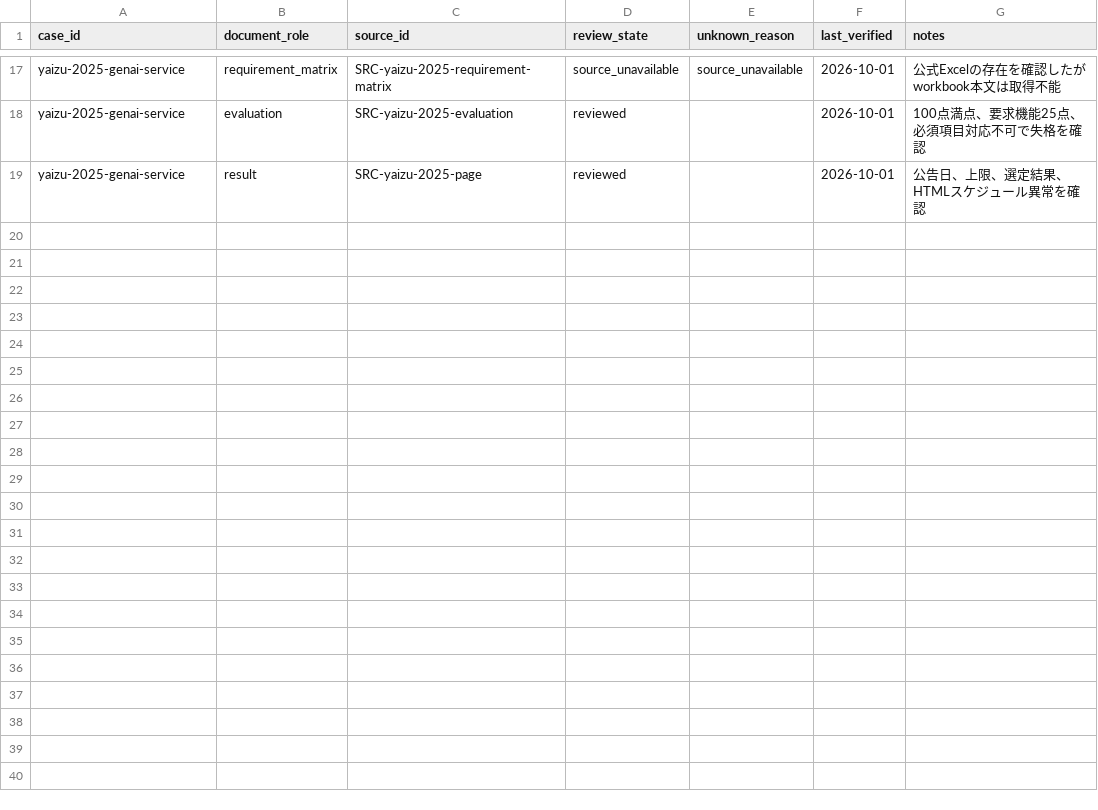
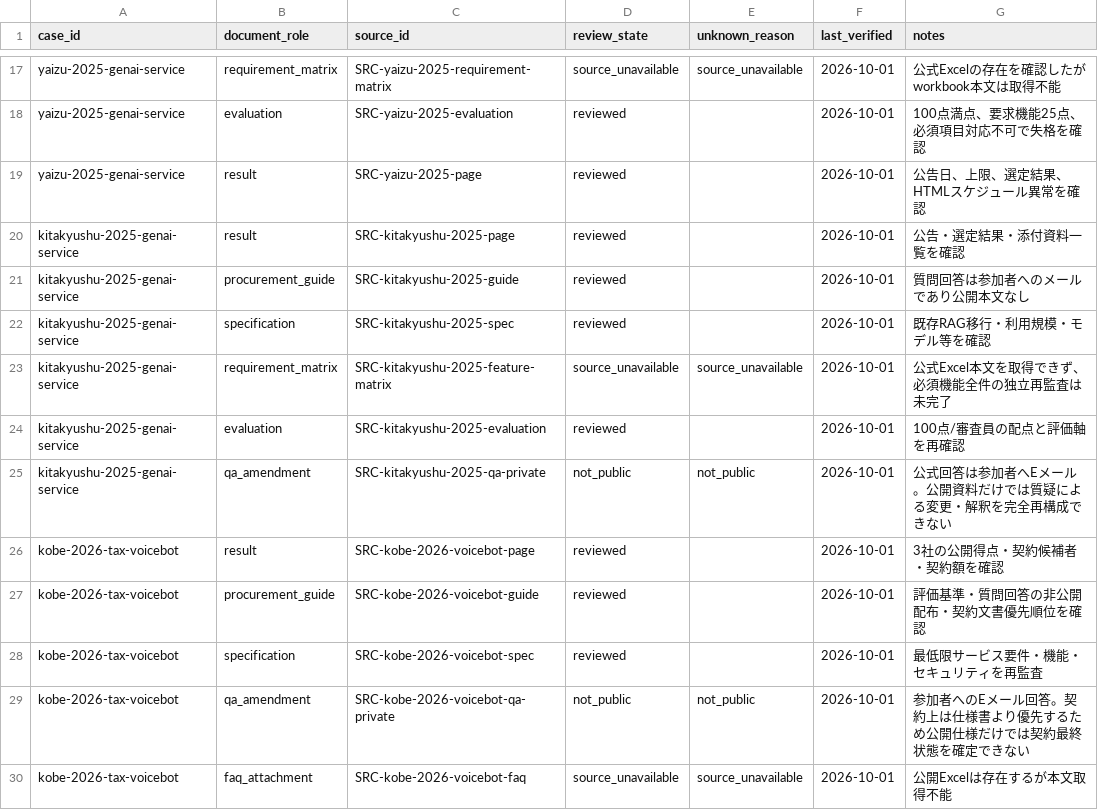
Before and after one commit to Josh-Temple/public-sector-ai-procurement-japan, a CSV file: data/review_coverage.csv, drawn as a sheet; only a part is shown, gaps mark what is left out; the diff names each change by its address in the sheet, - before the commit and + after, or states it on an @@ line.

Commit message:
Track Kitakyushu and Kobe public reconstruction limits

```diff
--- a/data/review_coverage.csv
+++ b/data/review_coverage.csv
+row 20: kitakyushu-2025-genai-service | result | SRC-kitakyushu-2025-page | reviewed |  | 2026-10-01 | 公告・選定結果・添付資料一覧を確認
+row 21: kitakyushu-2025-genai-service | procurement_guide | SRC-kitakyushu-2025-guide | reviewed |  | 2026-10-01 | 質問回答は参加者へのメールであり公開本文なし
+row 22: kitakyushu-2025-genai-service | specification | SRC-kitakyushu-2025-spec | reviewed |  | 2026-10-01 | 既存RAG移行・利用規模・モデル等を確認
+row 23: kitakyushu-2025-genai-service | requirement_matrix | SRC-kitakyushu-2025-feature-matrix | source_unavailable | source_unavailable | 2026-10-01 | 公式Excel本文を取得できず、必須機能全件の独立再監査は未完了
+row 24: kitakyushu-2025-genai-service | evaluation | SRC-kitakyushu-2025-evaluation | reviewed |  | 2026-10-01 | 100点/審査員の配点と評価軸を再確認
+row 25: kitakyushu-2025-genai-service | qa_amendment | SRC-kitakyushu-2025-qa-private | not_public | not_public | 2026-10-01 | 公式回答は参加者へEメール。公開資料だけでは質疑による変更・解釈を完全再構成できない
+row 26: kobe-2026-tax-voicebot | result | SRC-kobe-2026-voicebot-page | reviewed |  | 2026-10-01 | 3社の公開得点・契約候補者・契約額を確認
+row 27: kobe-2026-tax-voicebot | procurement_guide | SRC-kobe-2026-voicebot-guide | reviewed |  | 2026-10-01 | 評価基準・質問回答の非公開配布・契約文書優先順位を確認
+row 28: kobe-2026-tax-voicebot | specification | SRC-kobe-2026-voicebot-spec | reviewed |  | 2026-10-01 | 最低限サービス要件・機能・セキュリティを再監査
+row 29: kobe-2026-tax-voicebot | qa_amendment | SRC-kobe-2026-voicebot-qa-private | not_public | not_public | 2026-10-01 | 参加者へのEメール回答。契約上は仕様書より優先するため公開仕様だけでは契約最終状態を確定できない
+row 30: kobe-2026-tax-voicebot | faq_attachment | SRC-kobe-2026-voicebot-faq | source_unavailable | source_unavailable | 2026-10-01 | 公開Excelは存在するが本文取得不能
```
